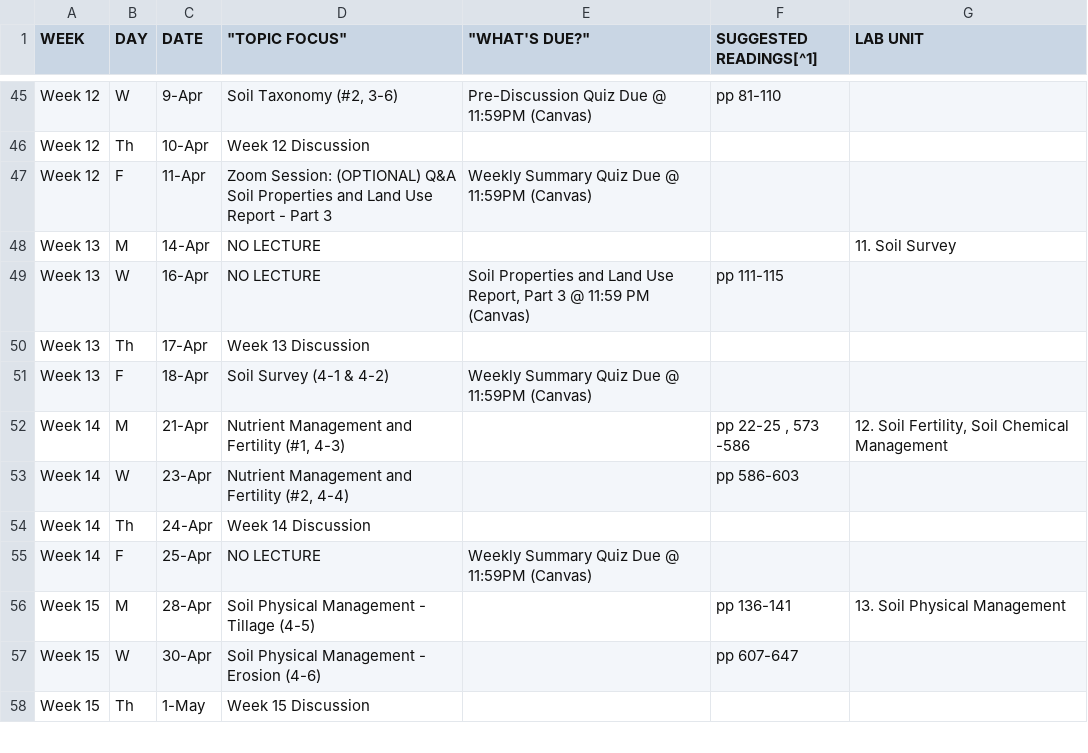
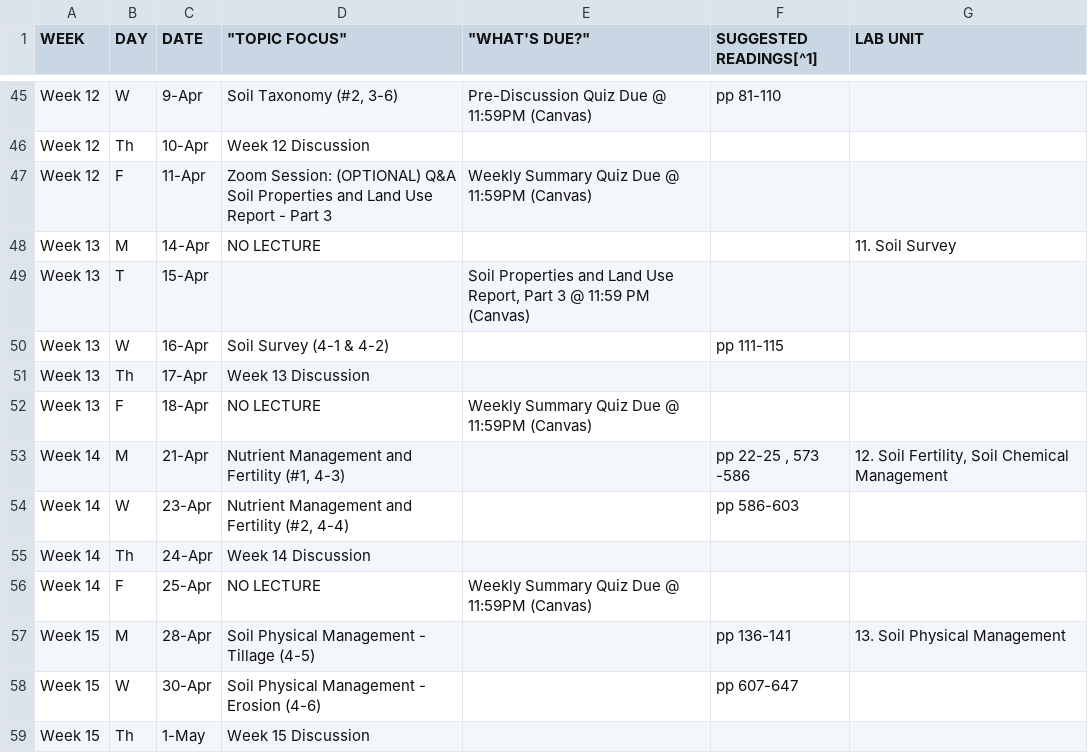
Before and after one commit to umn-soil-2125/soil-2125-syllabus-2025, a CSV file: class-schedule-revised-21JAN2025.csv, drawn as a sheet; only a part is shown, gaps mark what is left out.

Commit message:
update schedule week 13

```diff
--- a/class-schedule-revised-21JAN2025.csv
+++ b/class-schedule-revised-21JAN2025.csv
@@ -48,5 +48,6 @@ Week 12,F ,11-Apr,Zoom Session: (OPTIONAL) Q&A Soil Properties and Land Use Repo
 Week 13,M,14-Apr,NO LECTURE,,,11. Soil Survey
-Week 13,W,16-Apr,NO LECTURE,"Soil Properties and Land Use Report, Part 3 @ 11:59 PM (Canvas)",pp 111-115,
+Week 13,T,15-Apr,,"Soil Properties and Land Use Report, Part 3 @ 11:59 PM (Canvas)",,
+Week 13,W,16-Apr,Soil Survey (4-1 &  4-2),,pp 111-115,
 Week 13,Th,17-Apr,Week 13 Discussion,,,
-Week 13,F,18-Apr,Soil Survey (4-1 &  4-2),Weekly Summary Quiz Due @ 11:59PM (Canvas),,
+Week 13,F,18-Apr,NO LECTURE,Weekly Summary Quiz Due @ 11:59PM (Canvas),,
 Week 14,M,21-Apr,"Nutrient Management and Fertility (#1, 4-3)",,"pp 22-25 , 573 -586","12. Soil Fertility, Soil Chemical Management"
```
Also changed, not shown: 4 other files.
